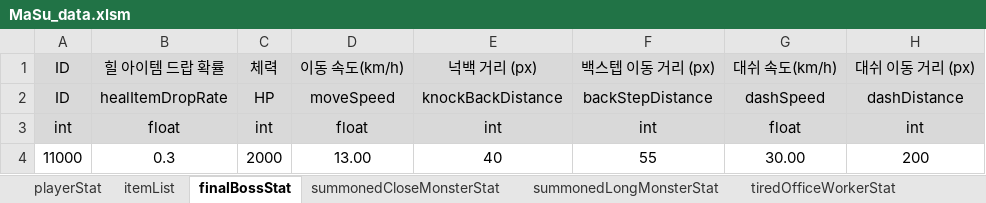
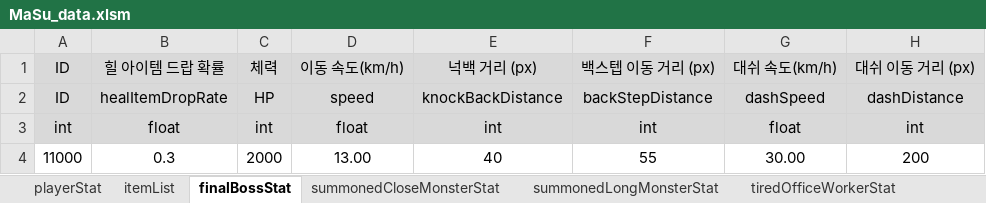
Before and after one commit to kimi5231/B1A2_project1_data, an Excel workbook: data/MaSu_data.xlsm, sheet finalBossStat, drawn as a sheet; only a part is shown; values as stored, in another font and other column widths than the file's, no borders; the diff names each change by its address in the sheet, - before the commit and + after, or states it on an @@ line.

Commit message:
stat 수정
- playerStat에 컬럼(원거리 공격 데미지) 추가
- stat 내 수치 수정

```diff
--- a/data/MaSu_data.xlsm (sheet finalBossStat)
+++ b/data/MaSu_data.xlsm (sheet finalBossStat)
-D2: moveSpeed
+D2: speed
```
Also changed, not shown: sheet playerStat, sheet brokenCopyMachineStat, sheet summonedLongMonsterStat, sheet summonedCloseMonsterStat, sheet tiredOfficeWorkerStat, sheet amateurFencerStat, 3 other files.
